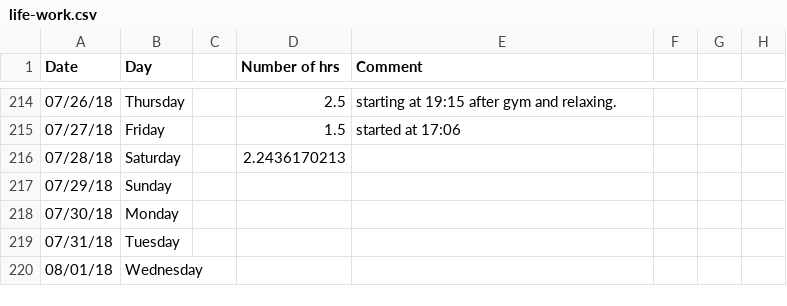
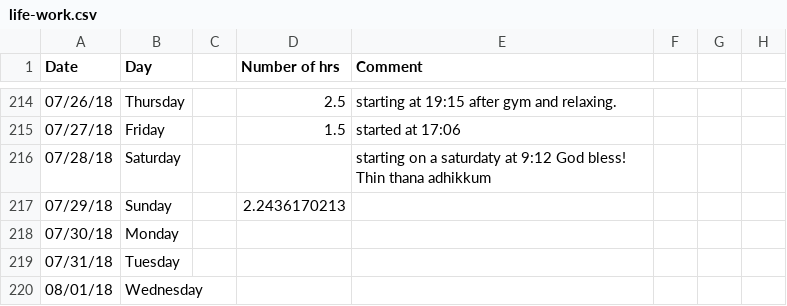
Before and after one commit to agent18/agent18.github.io, a CSV file: _posts/log/life-work.csv, drawn as a sheet; only a part is shown, gaps mark what is left out.

```diff
--- a/_posts/log/life-work.csv
+++ b/_posts/log/life-work.csv
@@ -215,4 +215,4 @@ Date,Day,,Number of hrs,Comment,,,
 07/27/18,Friday,,1.5,started at 17:06,,,
-07/28/18,Saturday,,2.2436170213,,,,
-07/29/18,Sunday,,,,,,
+07/28/18,Saturday,,,starting on a saturdaty at 9:12 God bless! Thin thana adhikkum,,,
+07/29/18,Sunday,,2.2436170213,,,,
 07/30/18,Monday,,,,,,
```
Also changed, not shown: 3 other files.
